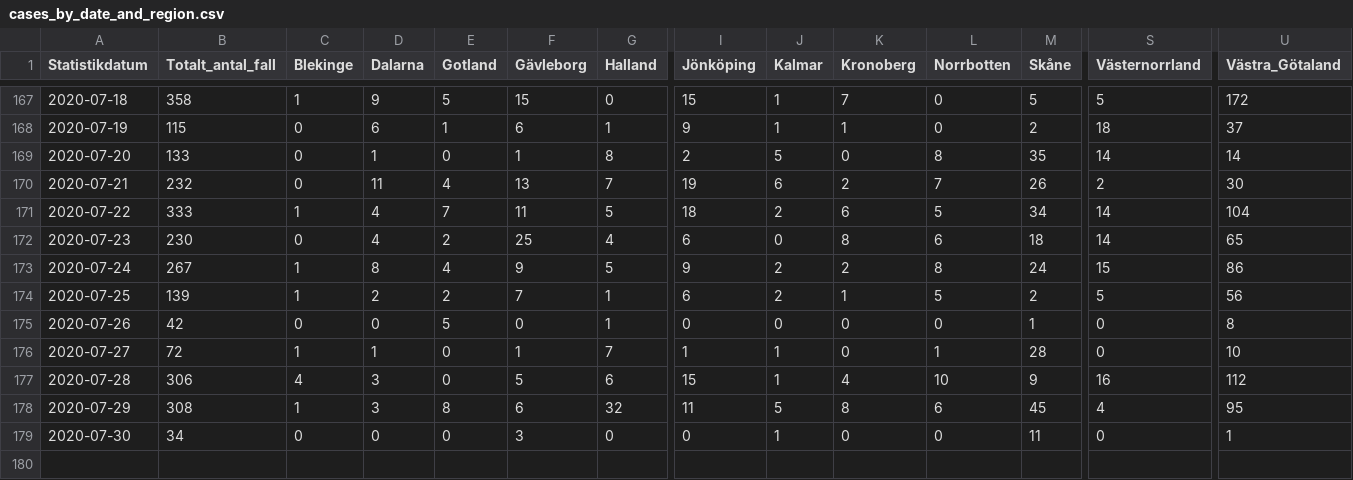
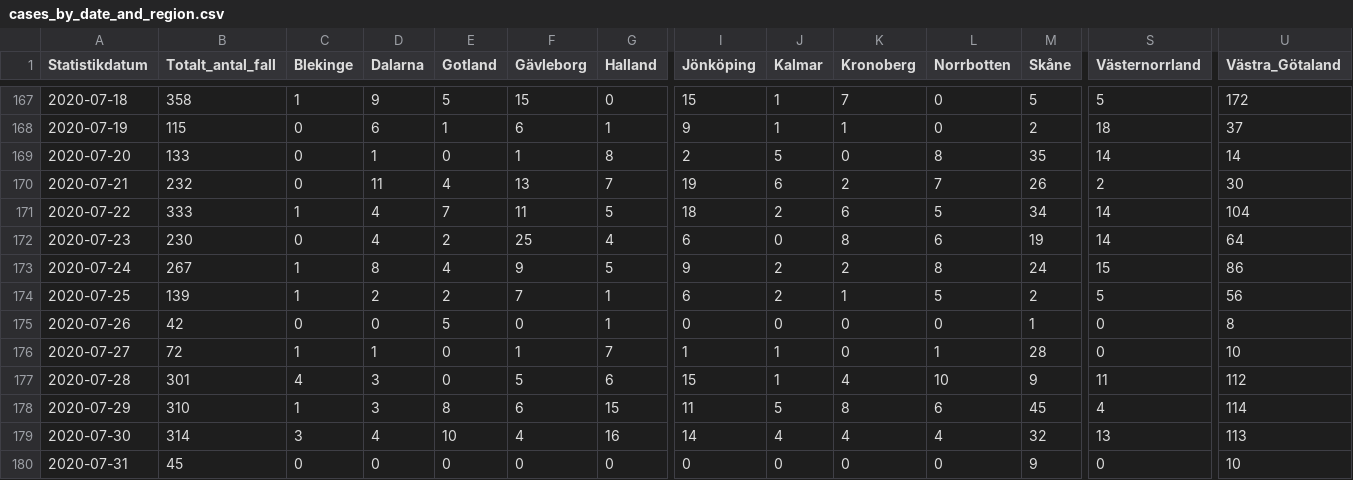
Before and after one commit to shortlisted/covid-19-sweden, a CSV file: cases_by_date_and_region.csv, drawn as a sheet; only a part is shown, gaps mark what is left out; rows hold the shown columns only; the diff covers the shown part only; the diff names each change by its address in the sheet, - before the commit and + after, or states it on an @@ line.

Commit message:
July 31, Swedish covid-19 data

```diff
--- a/cases_by_date_and_region.csv
+++ b/cases_by_date_and_region.csv
-M172 (Skåne): 18
+M172 (Skåne): 19
-U172 (Västra_Götaland): 65
+U172 (Västra_Götaland): 64
-B177 (Totalt_antal_fall): 306
+B177 (Totalt_antal_fall): 301
-S177 (Västernorrland): 16
+S177 (Västernorrland): 11
-B178 (Totalt_antal_fall): 308
+B178 (Totalt_antal_fall): 310
-G178 (Halland): 32
+G178 (Halland): 15
-U178 (Västra_Götaland): 95
+U178 (Västra_Götaland): 114
-B179 (Totalt_antal_fall): 34
+B179 (Totalt_antal_fall): 314
-C179 (Blekinge): 0
+C179 (Blekinge): 3
-D179 (Dalarna): 0
+D179 (Dalarna): 4
-E179 (Gotland): 0
+E179 (Gotland): 10
-F179 (Gävleborg): 3
+F179 (Gävleborg): 4
-G179 (Halland): 0
+G179 (Halland): 16
-I179 (Jönköping): 0
+I179 (Jönköping): 14
-J179 (Kalmar): 1
+J179 (Kalmar): 4
-K179 (Kronoberg): 0
+K179 (Kronoberg): 4
-L179 (Norrbotten): 0
+L179 (Norrbotten): 4
-M179 (Skåne): 11
+M179 (Skåne): 32
-S179 (Västernorrland): 0
+S179 (Västernorrland): 13
-U179 (Västra_Götaland): 1
+U179 (Västra_Götaland): 113
+row 180: 2020-07-31 | 45 | 0 | 0 | 0 | 0 | 0 | 0 | 0 | 0 | 0 | 9 | 0 | 10
```
Also changed, not shown: 8 edited cells elsewhere in this file, ICU_by_date.csv, deaths_by_date.csv, 3 other files.
